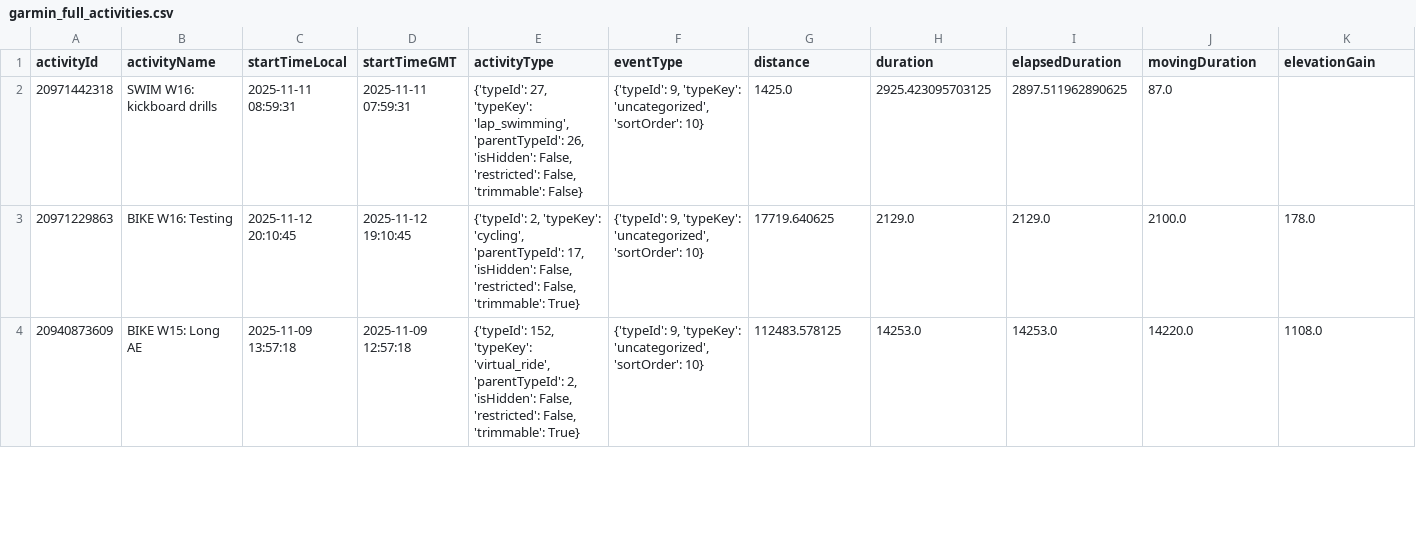
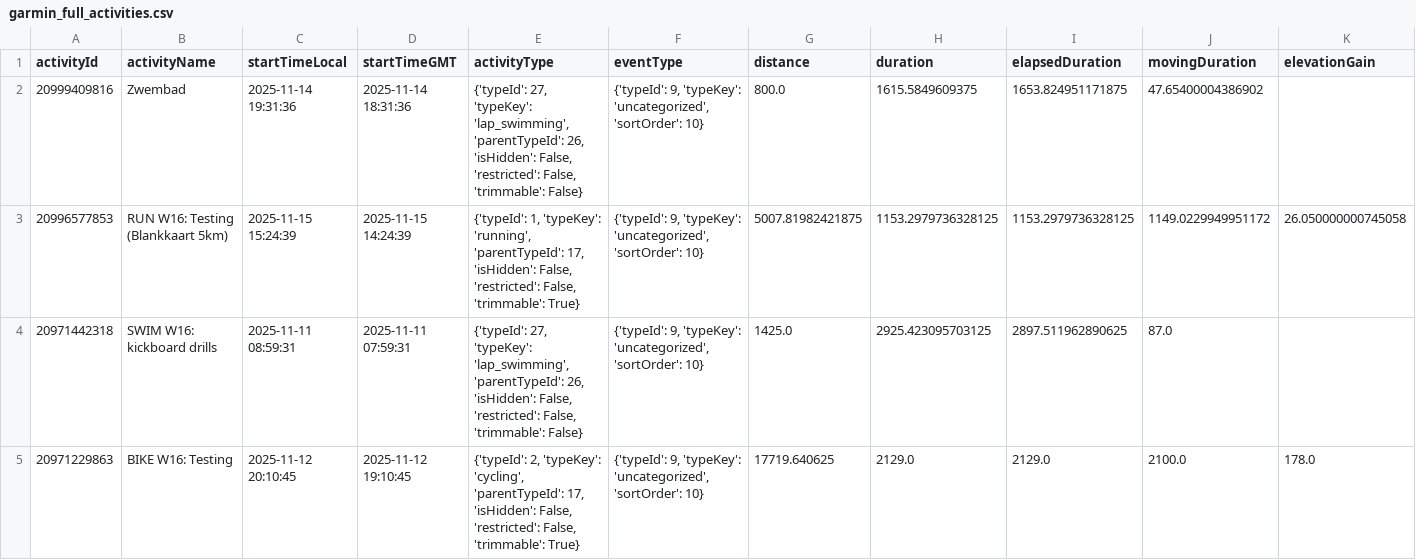
Before and after one commit to Goofy2001/TriathlonDashboard, a CSV file: garmin_full_activities.csv, drawn as a sheet; only a part is shown; the shorter side is filled out with more unchanged rows; rows hold the shown columns only; the diff names each change by its address in the sheet, - before the commit and + after, or states it on an @@ line.

```diff
--- a/garmin_full_activities.csv
+++ b/garmin_full_activities.csv
+row 2: 20999409816 | Zwembad | 2025-11-14 19:31:36 | 2025-11-14 18:31:36 | {'typeId': 27, 'typeKey': 'lap_swimming', 'parentTypeId': 26, 'isHidden': False, 'restricted': False, 'trimmable': False} | {'typeId': 9, 'typeKey': 'uncategorized', 'sortOrder': 10} | 800.0 | 1615.5849609375 | 1653.824951171875 | 47.65400004386902
+row 3: 20996577853 | RUN W16: Testing (Blankkaart 5km) | 2025-11-15 15:24:39 | 2025-11-15 14:24:39 | {'typeId': 1, 'typeKey': 'running', 'parentTypeId': 17, 'isHidden': False, 'restricted': False, 'trimmable': True} | {'typeId': 9, 'typeKey': 'uncategorized', 'sortOrder': 10} | 5007.81982421875 | 1153.2979736328125 | 1153.2979736328125 | 1149.0229949951172 | 26.050000000745058
```
Also changed, not shown: garmin_metrics_log.csv, 2 other files.
